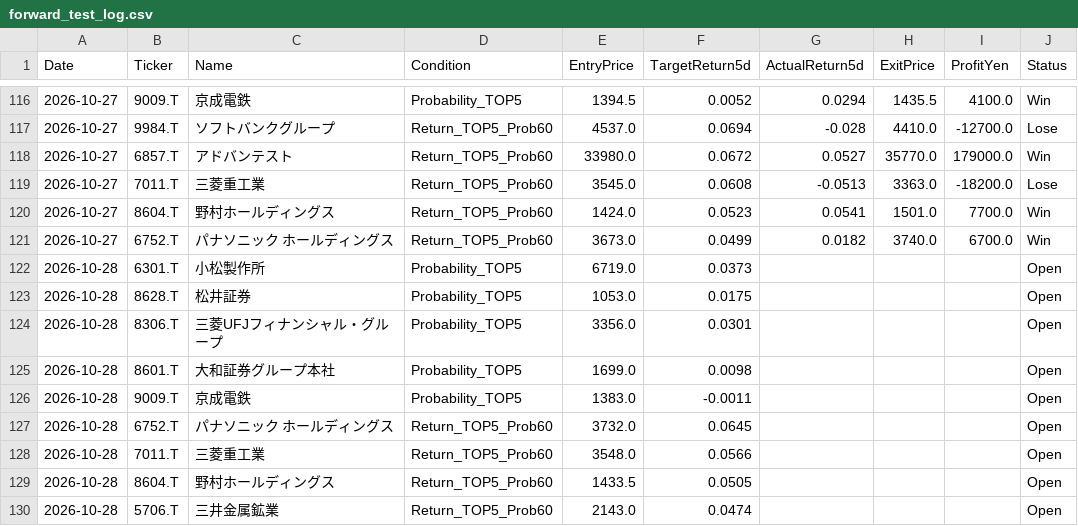
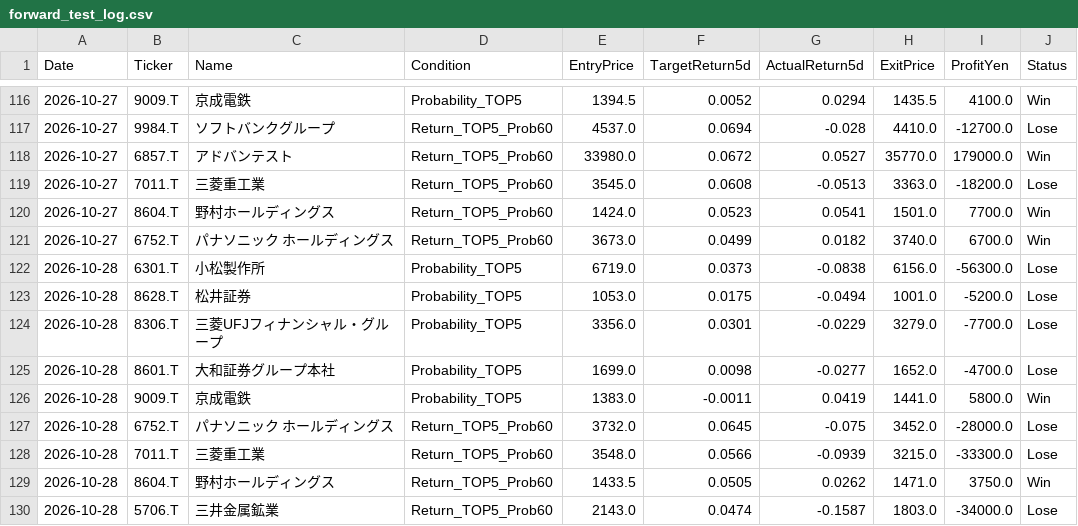
Before and after one commit to kuramoto-kun/kuramoto, a CSV file: forward_test_log.csv, drawn as a sheet; only a part is shown, gaps mark what is left out; the diff covers the shown part only.

```diff
--- a/forward_test_log.csv
+++ b/forward_test_log.csv
@@ -121,10 +121,10 @@ Date,Ticker,Name,Condition,EntryPrice,TargetReturn5d,ActualReturn5d,ExitPrice,Pr
 2026-10-27,6752.T,パナソニック ホールディングス,Return_TOP5_Prob60,3673.0,0.0499,0.0182,3740.0,6700.0,Win
-2026-10-28,6301.T,小松製作所,Probability_TOP5,6719.0,0.0373,,,,Open
-2026-10-28,8628.T,松井証券,Probability_TOP5,1053.0,0.0175,,,,Open
-2026-10-28,8306.T,三菱UFJフィナンシャル・グループ,Probability_TOP5,3356.0,0.0301,,,,Open
-2026-10-28,8601.T,大和証券グループ本社,Probability_TOP5,1699.0,0.0098,,,,Open
-2026-10-28,9009.T,京成電鉄,Probability_TOP5,1383.0,-0.0011,,,,Open
-2026-10-28,6752.T,パナソニック ホールディングス,Return_TOP5_Prob60,3732.0,0.0645,,,,Open
-2026-10-28,7011.T,三菱重工業,Return_TOP5_Prob60,3548.0,0.0566,,,,Open
-2026-10-28,8604.T,野村ホールディングス,Return_TOP5_Prob60,1433.5,0.0505,,,,Open
-2026-10-28,5706.T,三井金属鉱業,Return_TOP5_Prob60,2143.0,0.0474,,,,Open
+2026-10-28,6301.T,小松製作所,Probability_TOP5,6719.0,0.0373,-0.0838,6156.0,-56300.0,Lose
+2026-10-28,8628.T,松井証券,Probability_TOP5,1053.0,0.0175,-0.0494,1001.0,-5200.0,Lose
+2026-10-28,8306.T,三菱UFJフィナンシャル・グループ,Probability_TOP5,3356.0,0.0301,-0.0229,3279.0,-7700.0,Lose
+2026-10-28,8601.T,大和証券グループ本社,Probability_TOP5,1699.0,0.0098,-0.0277,1652.0,-4700.0,Lose
+2026-10-28,9009.T,京成電鉄,Probability_TOP5,1383.0,-0.0011,0.0419,1441.0,5800.0,Win
+2026-10-28,6752.T,パナソニック ホールディングス,Return_TOP5_Prob60,3732.0,0.0645,-0.075,3452.0,-28000.0,Lose
+2026-10-28,7011.T,三菱重工業,Return_TOP5_Prob60,3548.0,0.0566,-0.0939,3215.0,-33300.0,Lose
+2026-10-28,8604.T,野村ホールディングス,Return_TOP5_Prob60,1433.5,0.0505,0.0262,1471.0,3750.0,Win
+2026-10-28,5706.T,三井金属鉱業,Return_TOP5_Prob60,2143.0,0.0474,-0.1587,1803.0,-34000.0,Lose
```
Also changed, not shown: 10 added rows and 4 edited cells elsewhere in this file.
